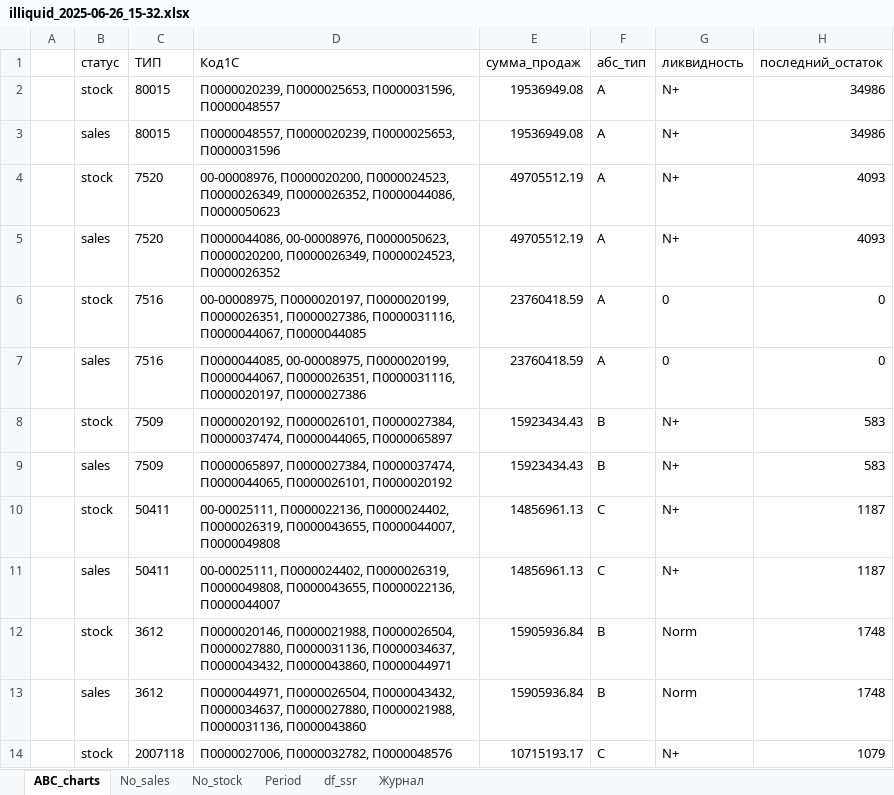
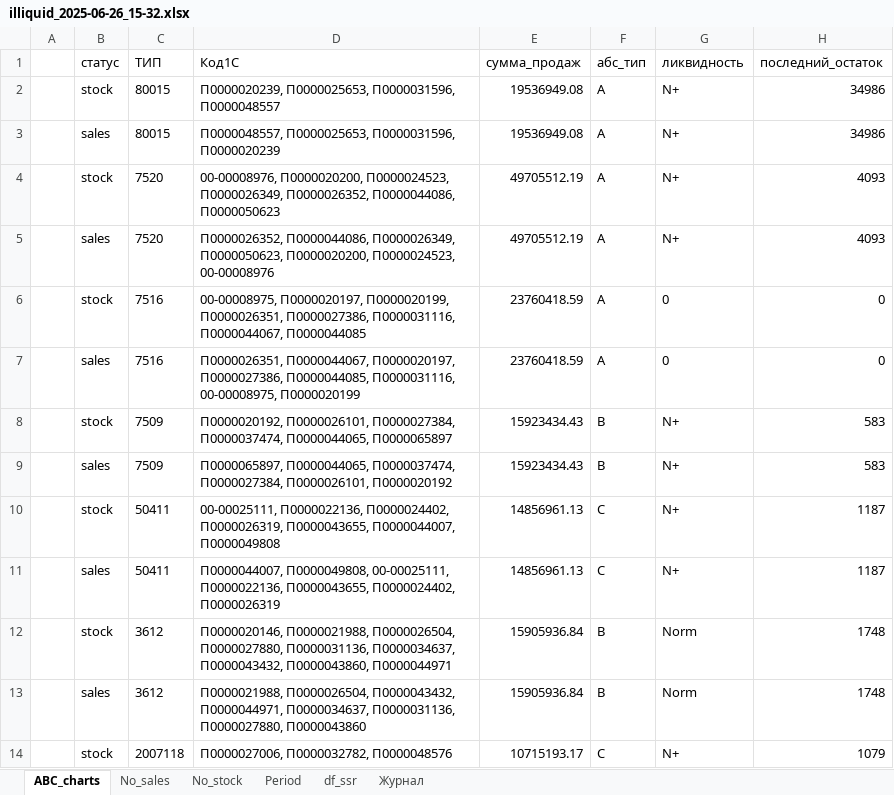
Before and after one commit to aegorovspb/energy_control, an Excel workbook: out/illiquid_2025-06-26_15-32.xlsx, sheet ABC_charts, drawn as a sheet; only a part is shown; values as stored, in another font and other column widths than the file's, no borders; charts and pictures not drawn; the diff covers the shown part only; the diff names each change by its address in the sheet, - before the commit and + after, or states it on an @@ line.

```diff
--- a/out/illiquid_2025-06-26_15-32.xlsx (sheet ABC_charts)
+++ b/out/illiquid_2025-06-26_15-32.xlsx (sheet ABC_charts)
-D3 (Код1С): П0000048557, П0000020239, П0000025653, П0000031596
+D3 (Код1С): П0000048557, П0000025653, П0000031596, П0000020239
-D5 (Код1С): П0000044086, 00-00008976, П0000050623, П0000020200, П0000026349, П0000024523, П0000026352
+D5 (Код1С): П0000026352, П0000044086, П0000026349, П0000050623, П0000020200, П0000024523, 00-00008976
-D7 (Код1С): П0000044085, 00-00008975, П0000020199, П0000044067, П0000026351, П0000031116, П0000020197, П0000027386
+D7 (Код1С): П0000026351, П0000044067, П0000020197, П0000027386, П0000044085, П0000031116, 00-00008975, П0000020199
-D9 (Код1С): П0000065897, П0000027384, П0000037474, П0000044065, П0000026101, П0000020192
+D9 (Код1С): П0000065897, П0000044065, П0000037474, П0000027384, П0000026101, П0000020192
-D11 (Код1С): 00-00025111, П0000024402, П0000026319, П0000049808, П0000043655, П0000022136, П0000044007
+D11 (Код1С): П0000044007, П0000049808, 00-00025111, П0000022136, П0000043655, П0000024402, П0000026319
-D13 (Код1С): П0000044971, П0000026504, П0000043432, П0000034637, П0000027880, П0000021988, П0000031136, П0000043860
+D13 (Код1С): П0000021988, П0000026504, П0000043432, П0000044971, П0000034637, П0000031136, П0000027880, П0000043860
```
Also changed, not shown: 1 added row, 1 removed row and 94 edited cells elsewhere in this sheet, sheet df_ssr, sheet Журнал, charts or pictures.
